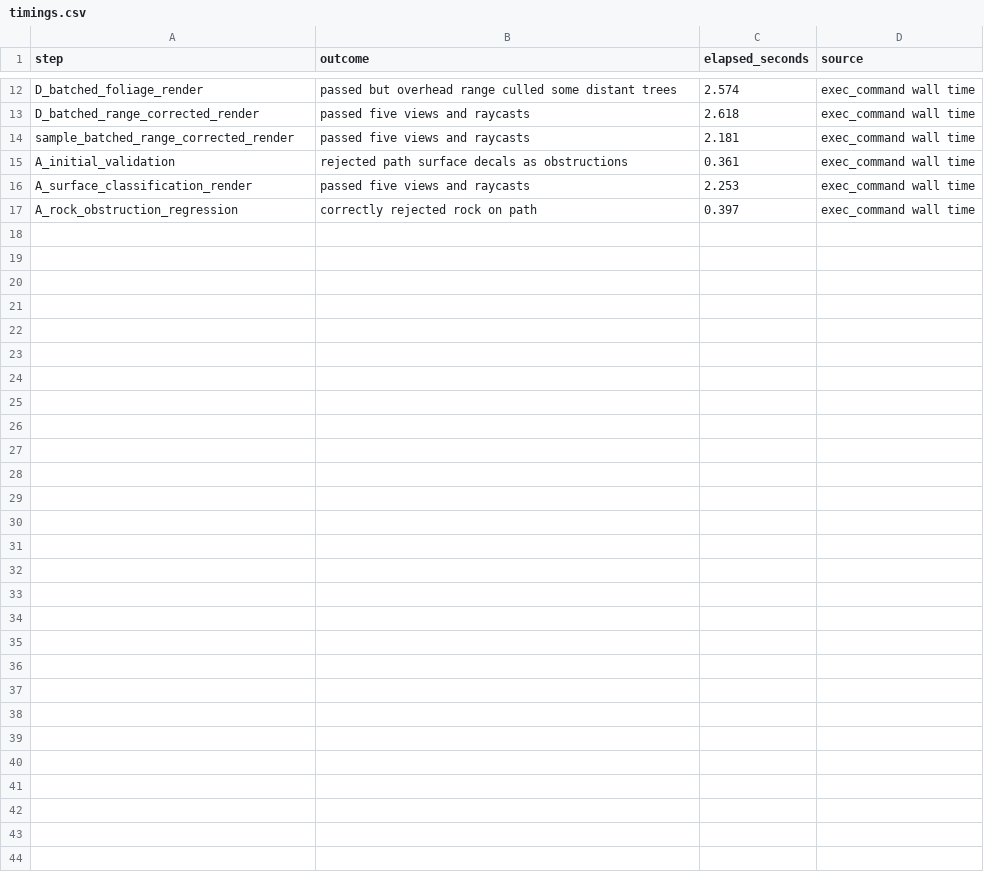
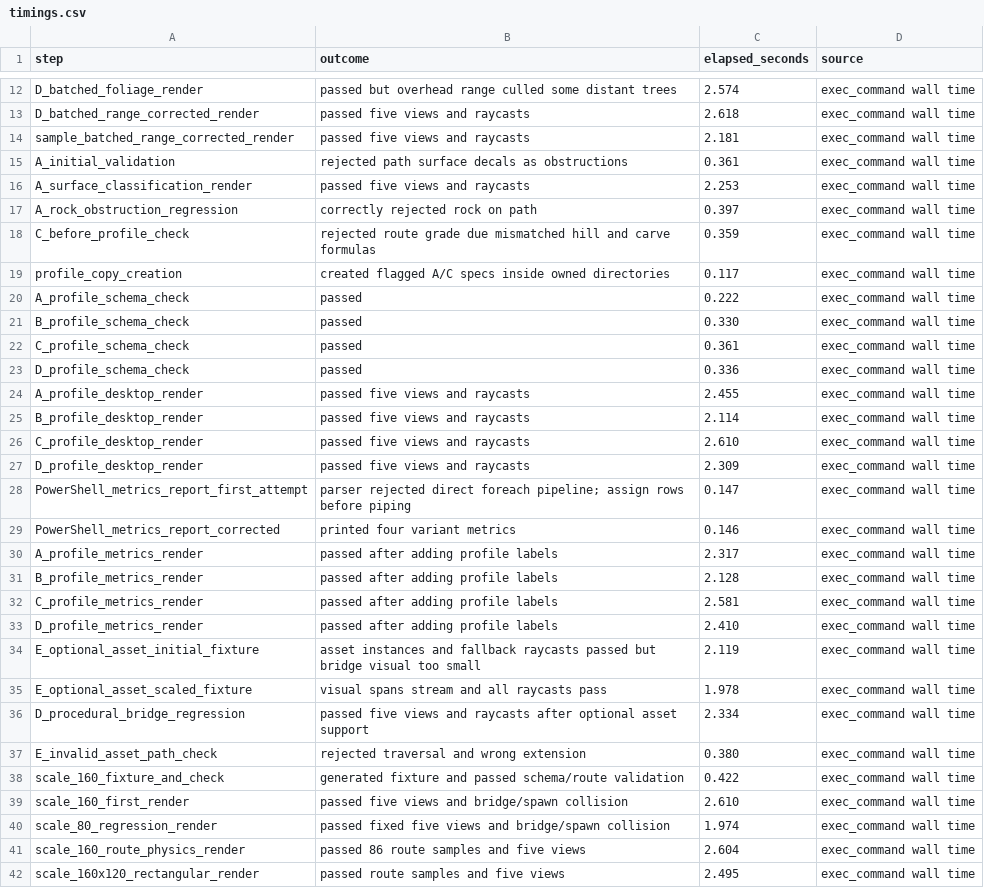
Before and after one commit to Moggeth/branns-forge-vr, a CSV file: godot/experiments/visual_2d3d/timings.csv, drawn as a sheet; only a part is shown, gaps mark what is left out.

Commit message:
Validate image plans and render comparable Godot worlds

```diff
--- a/godot/experiments/visual_2d3d/timings.csv
+++ b/godot/experiments/visual_2d3d/timings.csv
@@ -17 +17,26 @@ A_surface_classification_render,passed five views and raycasts,2.253,exec_comman
 A_rock_obstruction_regression,correctly rejected rock on path,0.397,exec_command wall time
+C_before_profile_check,rejected route grade due mismatched hill and carve formulas,0.359,exec_command wall time
+profile_copy_creation,created flagged A/C specs inside owned directories,0.117,exec_command wall time
+A_profile_schema_check,passed,0.222,exec_command wall time
+B_profile_schema_check,passed,0.330,exec_command wall time
+C_profile_schema_check,passed,0.361,exec_command wall time
+D_profile_schema_check,passed,0.336,exec_command wall time
+A_profile_desktop_render,passed five views and raycasts,2.455,exec_command wall time
+B_profile_desktop_render,passed five views and raycasts,2.114,exec_command wall time
+C_profile_desktop_render,passed five views and raycasts,2.610,exec_command wall time
+D_profile_desktop_render,passed five views and raycasts,2.309,exec_command wall time
+PowerShell_metrics_report_first_attempt,parser rejected direct foreach pipeline; assign rows before piping,0.147,exec_command wall time
+PowerShell_metrics_report_corrected,printed four variant metrics,0.146,exec_command wall time
+A_profile_metrics_render,passed after adding profile labels,2.317,exec_command wall time
+B_profile_metrics_render,passed after adding profile labels,2.128,exec_command wall time
+C_profile_metrics_render,passed after adding profile labels,2.581,exec_command wall time
+D_profile_metrics_render,passed after adding profile labels,2.410,exec_command wall time
+E_optional_asset_initial_fixture,asset instances and fallback raycasts passed but bridge visual too small,2.119,exec_command wall time
+E_optional_asset_scaled_fixture,visual spans stream and all raycasts pass,1.978,exec_command wall time
+D_procedural_bridge_regression,passed five views and raycasts after optional asset support,2.334,exec_command wall time
+E_invalid_asset_path_check,rejected traversal and wrong extension,0.380,exec_command wall time
+scale_160_fixture_and_check,generated fixture and passed schema/route validation,0.422,exec_command wall time
+scale_160_first_render,passed five views and bridge/spawn collision,2.610,exec_command wall time
+scale_80_regression_render,passed fixed five views and bridge/spawn collision,1.974,exec_command wall time
+scale_160_route_physics_render,passed 86 route samples and five views,2.604,exec_command wall time
+scale_160x120_rectangular_render,passed route samples and five views,2.495,exec_command wall time
```
Also changed, not shown: experiments/visual-2d3d-20260928/evaluation/metrics.csv, experiments/visual-2d3d-20260928/evaluation/timings.csv, 21 other files.
